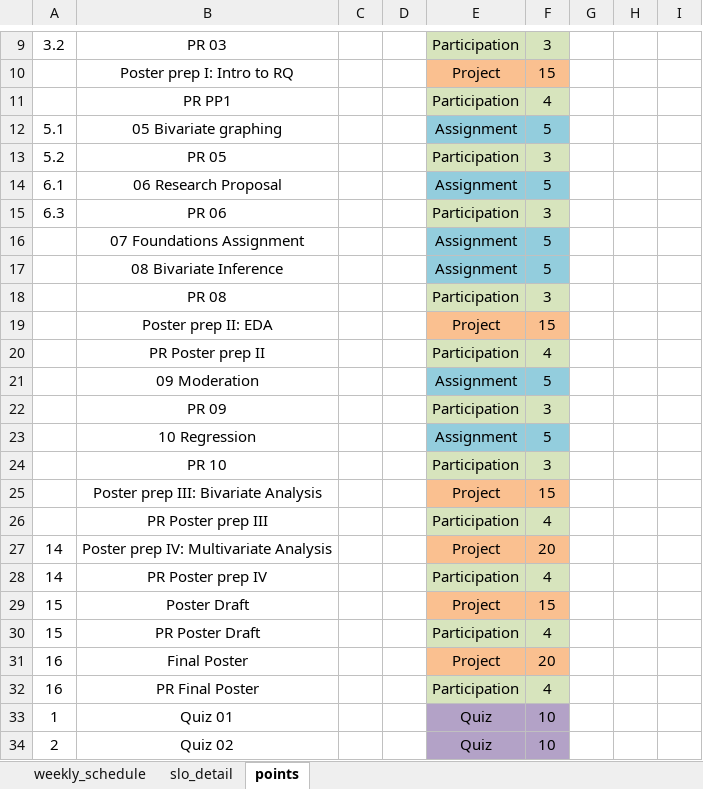
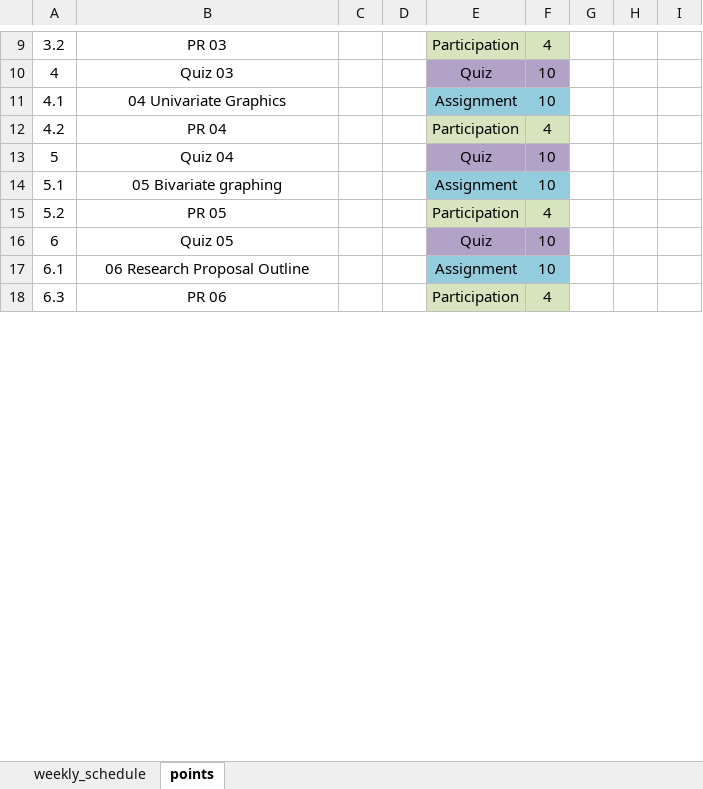
Before and after one commit to norcalbiostat/MATH615_F19_old, an Excel workbook: schedule_615.xlsx, sheet points, drawn as a sheet; only a part is shown, gaps mark what is left out; values as stored, in another font and other column widths than the file's, no borders; removed rows and columns are numbered as before the commit, all else as after; rows hold the shown columns only; the diff covers the shown part only; the diff names each change by its address in the sheet, - before the commit and + after, or states it on an @@ line.

```diff
--- a/schedule_615.xlsx (sheet points)
+++ b/schedule_615.xlsx (sheet points)
-sheet tab: slo_detail
-F9: 3
+F9: 4
-row 10:  | Poster prep I: Intro to RQ |  |  | Project | 15
+row 10: 4 | Quiz 03 |  |  | Quiz | 10
+row 11: 4.1 | 04 Univariate Graphics |  |  | Assignment | 10
-A12: (empty)
+A12: 4.2
-B12: PR PP1
+B12: PR 04
+row 13: 5 | Quiz 04 |  |  | Quiz | 10
-F14: 5
+F14: 10
-F15: 3
+F15: 4
+row 16: 6 | Quiz 05 |  |  | Quiz | 10
-B17: 06 Research Proposal
+B17: 06 Research Proposal Outline
-F17: 5
+F17: 10
-F18: 3
+F18: 4
-row 16:  | 07 Foundations Assignment |  |  | Assignment | 5
-row 17:  | 08 Bivariate Inference |  |  | Assignment | 5
-row 18:  | PR 08 |  |  | Participation | 3
-row 19:  | Poster prep II: EDA |  |  | Project | 15
-row 20:  | PR Poster prep II |  |  | Participation | 4
-row 21:  | 09 Moderation |  |  | Assignment | 5
-row 22:  | PR 09 |  |  | Participation | 3
-row 23:  | 10 Regression |  |  | Assignment | 5
-row 24:  | PR 10 |  |  | Participation | 3
-row 25:  | Poster prep III: Bivariate Analysis |  |  | Project | 15
-row 26:  | PR Poster prep III |  |  | Participation | 4
-row 27: 14 | Poster prep IV: Multivariate Analysis |  |  | Project | 20
-row 28: 14 | PR Poster prep IV |  |  | Participation | 4
-row 29: 15 | Poster Draft |  |  | Project | 15
-row 30: 15 | PR Poster Draft |  |  | Participation | 4
-row 31: 16 | Final Poster |  |  | Project | 20
-row 32: 16 | PR Final Poster |  |  | Participation | 4
-row 33: 1 | Quiz 01 |  |  | Quiz | 10
-row 34: 2 | Quiz 02 |  |  | Quiz | 10
```
Also changed, not shown: 21 added rows, 7 removed rows, 33 edited cells and cell formats elsewhere in this sheet, sheet weekly_schedule, 12 other files.
